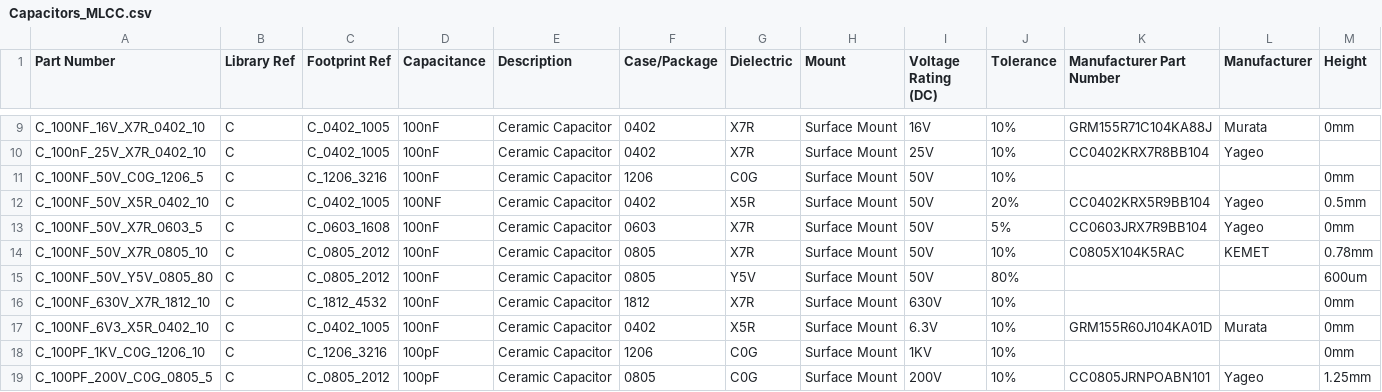
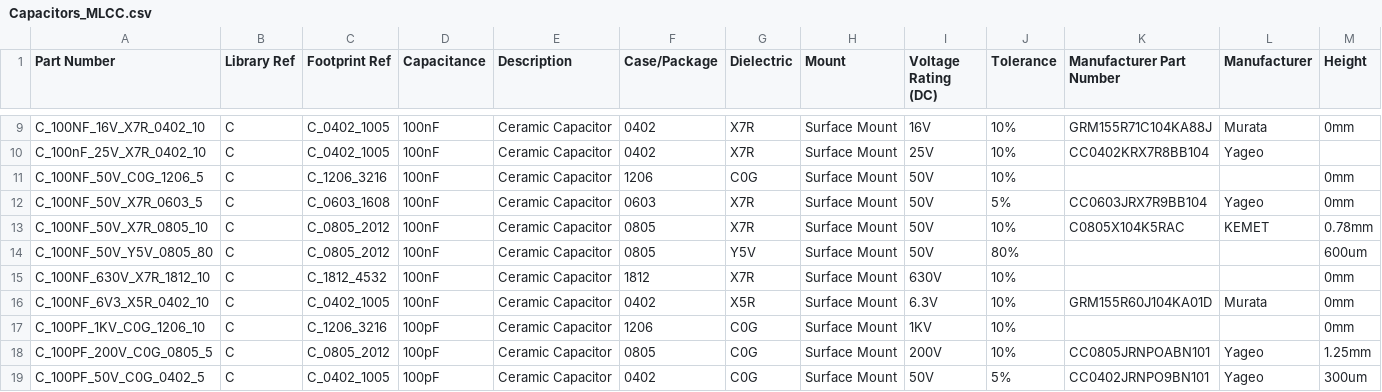
Before and after one commit to mszkowalik/7Sigma, a CSV file: _export/Capacitors_MLCC.csv, drawn as a sheet; only a part is shown, gaps mark what is left out; the shorter side is filled out with more unchanged rows; rows hold the shown columns only; the diff names each change by its address in the sheet, - before the commit and + after, or states it on an @@ line.

```diff
--- a/_export/Capacitors_MLCC.csv
+++ b/_export/Capacitors_MLCC.csv
-row 12: C_100NF_50V_X5R_0402_10 | C | C_0402_1005 | 100NF | Ceramic Capacitor | 0402 | X5R | Surface Mount | 50V | 20% | CC0402KRX5R9BB104 | Yageo | 0.5mm
```
Also changed, not shown: _export/Circuit Protection_Fuses.csv, _export/Connectors_Headers.csv, 18 other files.
